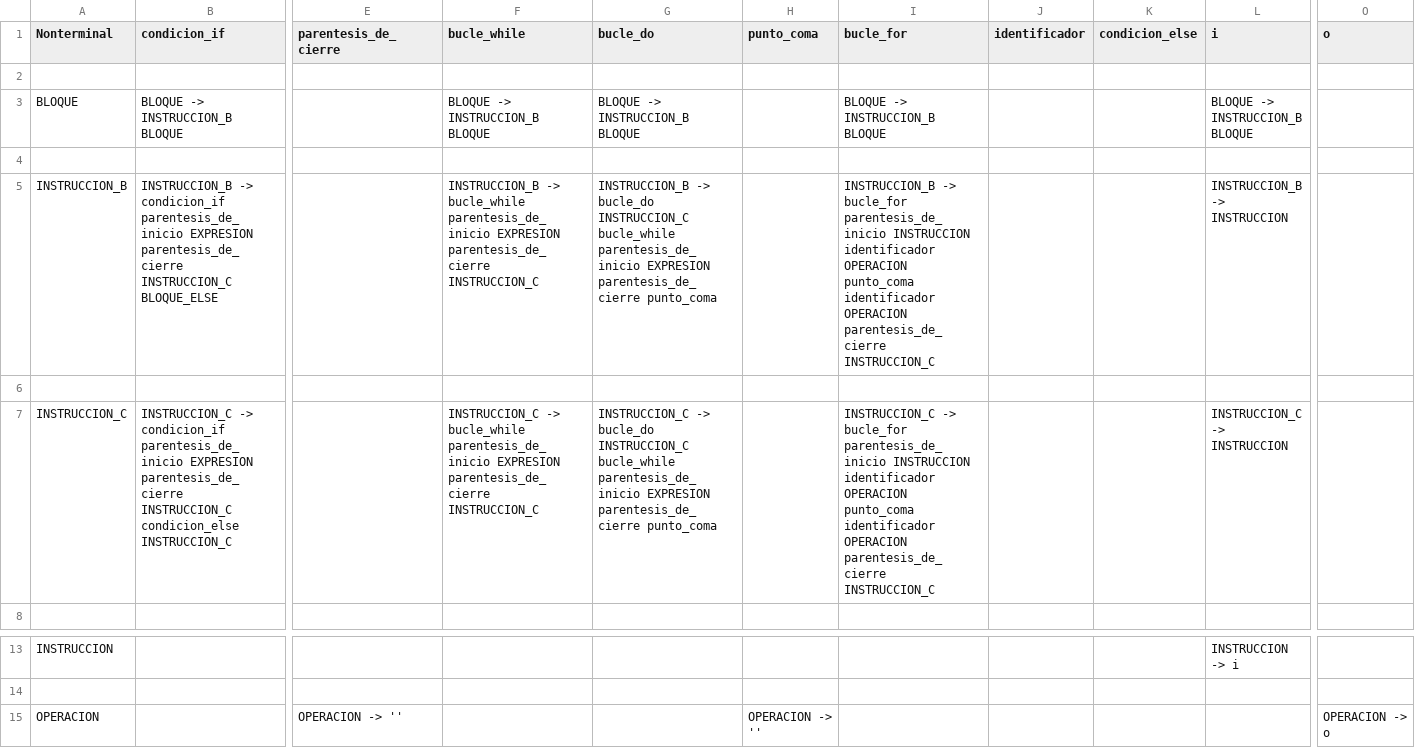
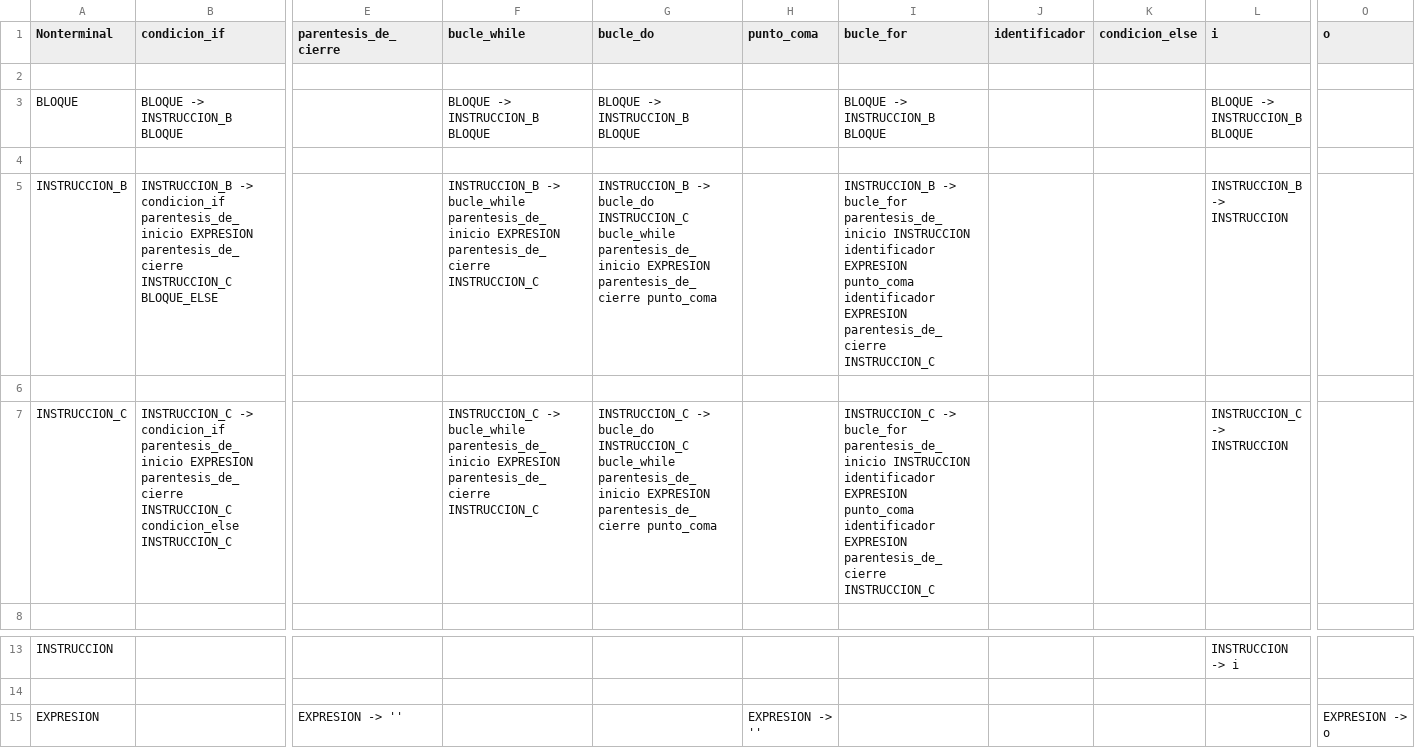
Before and after one commit to Carlosuca/Compilador_C_Grupo_2_Sec_1, a CSV file: utils/gramatica/block_grammar.csv, drawn as a sheet; only a part is shown, gaps mark what is left out; removed rows and columns are numbered as before the commit, all else as after; rows hold the shown columns only; the diff names each change by its address in the sheet, - before the commit and + after, or states it on an @@ line.

```diff
--- a/utils/gramatica/block_grammar.csv
+++ b/utils/gramatica/block_grammar.csv
-I5 (bucle_for): …INSTRUCCION identificador OPERACION punto_coma identificador OPERACION parentesis_de_cierre INSTRUCCION_C
+I5 (bucle_for): …INSTRUCCION identificador EXPRESION punto_coma identificador EXPRESION parentesis_de_cierre INSTRUCCION_C
-I7 (bucle_for): …INSTRUCCION identificador OPERACION punto_coma identificador OPERACION parentesis_de_cierre INSTRUCCION_C
+I7 (bucle_for): …INSTRUCCION identificador EXPRESION punto_coma identificador EXPRESION parentesis_de_cierre INSTRUCCION_C
-row 15: OPERACION |  | OPERACION -> '' |  |  | OPERACION -> '' |  |  |  |  | OPERACION -> o
+row 15: EXPRESION |  | EXPRESION -> '' |  |  | EXPRESION -> '' |  |  |  |  | EXPRESION -> o
```
Also changed, not shown: utils/gramatica/global_grammar.csv, utils/gramatica/instruction_grammar.csv, 12 other files.
